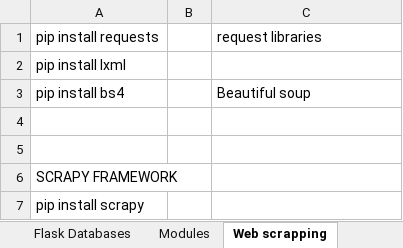
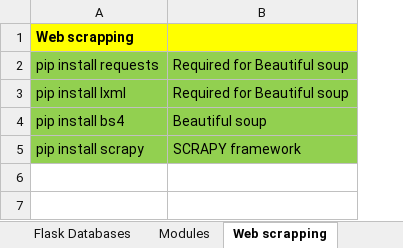
Before and after one commit to AleksandrCuchriajev/PythonStepByStep, an Excel workbook: python-cheatsheet-acoptexlt.xlsx, sheet Web scrapping, drawn as a sheet; values as stored, in another font and other column widths than the file's, no borders; removed rows and columns are numbered as before the commit, all else as after; the diff names each change by its address in the sheet, - before the commit and + after, or states it on an @@ line.

```diff
--- a/python-cheatsheet-acoptexlt.xlsx (sheet Web scrapping)
+++ b/python-cheatsheet-acoptexlt.xlsx (sheet Web scrapping)
-column B, empty
+row 1: Web scrapping
-A2:A4 fill: none
+A2:A4 fill: #92D050
-B2: request libraries
+B2: Required for Beautiful soup
-B2:B4 fill: none
+B2:B4 fill: #92D050
-B3: (empty)
+B3: Required for Beautiful soup
-row 4: (empty)
-row 5: (empty)
-row 6: SCRAPY FRAMEWORK
-A5 fill: none
+A5 fill: #92D050
-B5: (empty)
+B5: SCRAPY framework
-B5 fill: none
+B5 fill: #92D050
```
Also changed, not shown: sheet Flask Databases, sheet Various, other sheet tabs.
